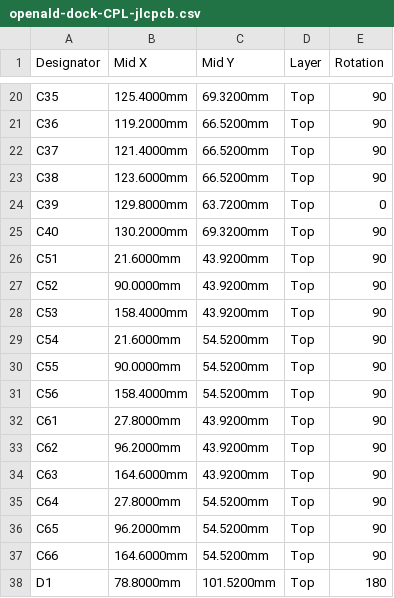
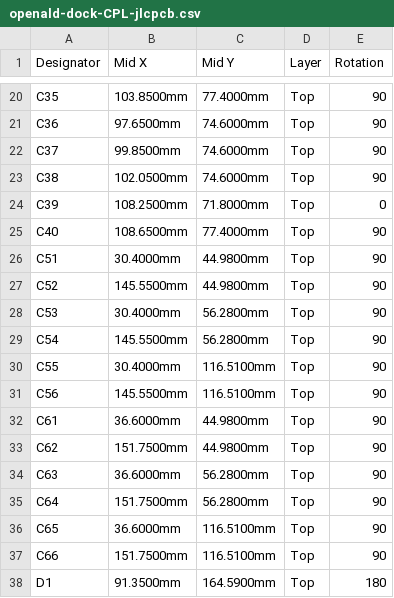
Before and after one commit to vicholz/openald, a CSV file: charging_dock/fab/openald-dock-CPL-jlcpcb.csv, drawn as a sheet; only a part is shown, gaps mark what is left out; the diff covers the shown part only; the diff names each change by its address in the sheet, - before the commit and + after, or states it on an @@ line.

```diff
--- a/charging_dock/fab/openald-dock-CPL-jlcpcb.csv
+++ b/charging_dock/fab/openald-dock-CPL-jlcpcb.csv
-B20 (Mid X): 125.4000mm
+B20 (Mid X): 103.8500mm
-C20 (Mid Y): 69.3200mm
+C20 (Mid Y): 77.4000mm
-B21 (Mid X): 119.2000mm
+B21 (Mid X): 97.6500mm
-C21:C23 (Mid Y): 66.5200mm
+C21:C23 (Mid Y): 74.6000mm
-B22 (Mid X): 121.4000mm
+B22 (Mid X): 99.8500mm
-B23 (Mid X): 123.6000mm
+B23 (Mid X): 102.0500mm
-B24 (Mid X): 129.8000mm
+B24 (Mid X): 108.2500mm
-C24 (Mid Y): 63.7200mm
+C24 (Mid Y): 71.8000mm
-B25 (Mid X): 130.2000mm
+B25 (Mid X): 108.6500mm
-C25 (Mid Y): 69.3200mm
+C25 (Mid Y): 77.4000mm
-B26 (Mid X): 21.6000mm
+B26 (Mid X): 30.4000mm
-C26:C27 (Mid Y): 43.9200mm
+C26:C27 (Mid Y): 44.9800mm
-B27 (Mid X): 90.0000mm
+B27 (Mid X): 145.5500mm
-B28 (Mid X): 158.4000mm
+B28 (Mid X): 30.4000mm
-C28 (Mid Y): 43.9200mm
+C28 (Mid Y): 56.2800mm
-B29 (Mid X): 21.6000mm
+B29 (Mid X): 145.5500mm
-C29 (Mid Y): 54.5200mm
+C29 (Mid Y): 56.2800mm
-B30 (Mid X): 90.0000mm
+B30 (Mid X): 30.4000mm
-C30:C31 (Mid Y): 54.5200mm
+C30:C31 (Mid Y): 116.5100mm
-B31 (Mid X): 158.4000mm
+B31 (Mid X): 145.5500mm
-B32 (Mid X): 27.8000mm
+B32 (Mid X): 36.6000mm
-C32:C33 (Mid Y): 43.9200mm
+C32:C33 (Mid Y): 44.9800mm
-B33 (Mid X): 96.2000mm
+B33 (Mid X): 151.7500mm
-B34 (Mid X): 164.6000mm
+B34 (Mid X): 36.6000mm
-C34 (Mid Y): 43.9200mm
+C34 (Mid Y): 56.2800mm
-B35 (Mid X): 27.8000mm
+B35 (Mid X): 151.7500mm
-C35 (Mid Y): 54.5200mm
+C35 (Mid Y): 56.2800mm
-B36 (Mid X): 96.2000mm
+B36 (Mid X): 36.6000mm
-C36:C37 (Mid Y): 54.5200mm
+C36:C37 (Mid Y): 116.5100mm
-B37 (Mid X): 164.6000mm
+B37 (Mid X): 151.7500mm
-B38 (Mid X): 78.8000mm
+B38 (Mid X): 91.3500mm
-C38 (Mid Y): 101.5200mm
+C38 (Mid Y): 164.5900mm
```
Also changed, not shown: 122 edited cells elsewhere in this file, charging_dock/fab/openald-dock-centroid.csv, 44 other files.
